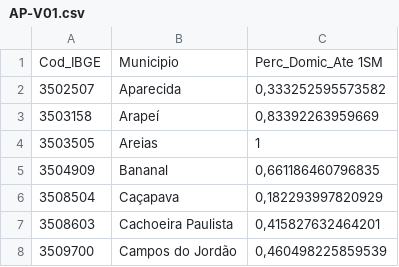
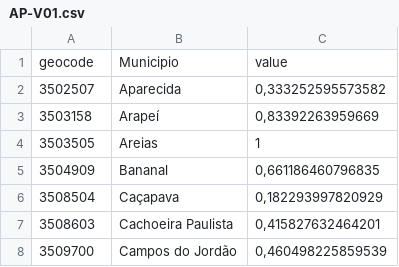
Before and after one commit to vconrado/indicator-panel, a CSV file: data/AP-V01.csv, drawn as a sheet; only a part is shown.

```diff
--- a/data/AP-V01.csv
+++ b/data/AP-V01.csv
@@ -1,2 +1,2 @@
-"Cod_IBGE","Municipio","Perc_Domic_Ate 1SM"
+"geocode","Municipio","value"
 3502507,"Aparecida","0,333252595573582"
```
Also changed, not shown: data/AP-V02.csv, data/AP-V03.csv, 24 other files.
